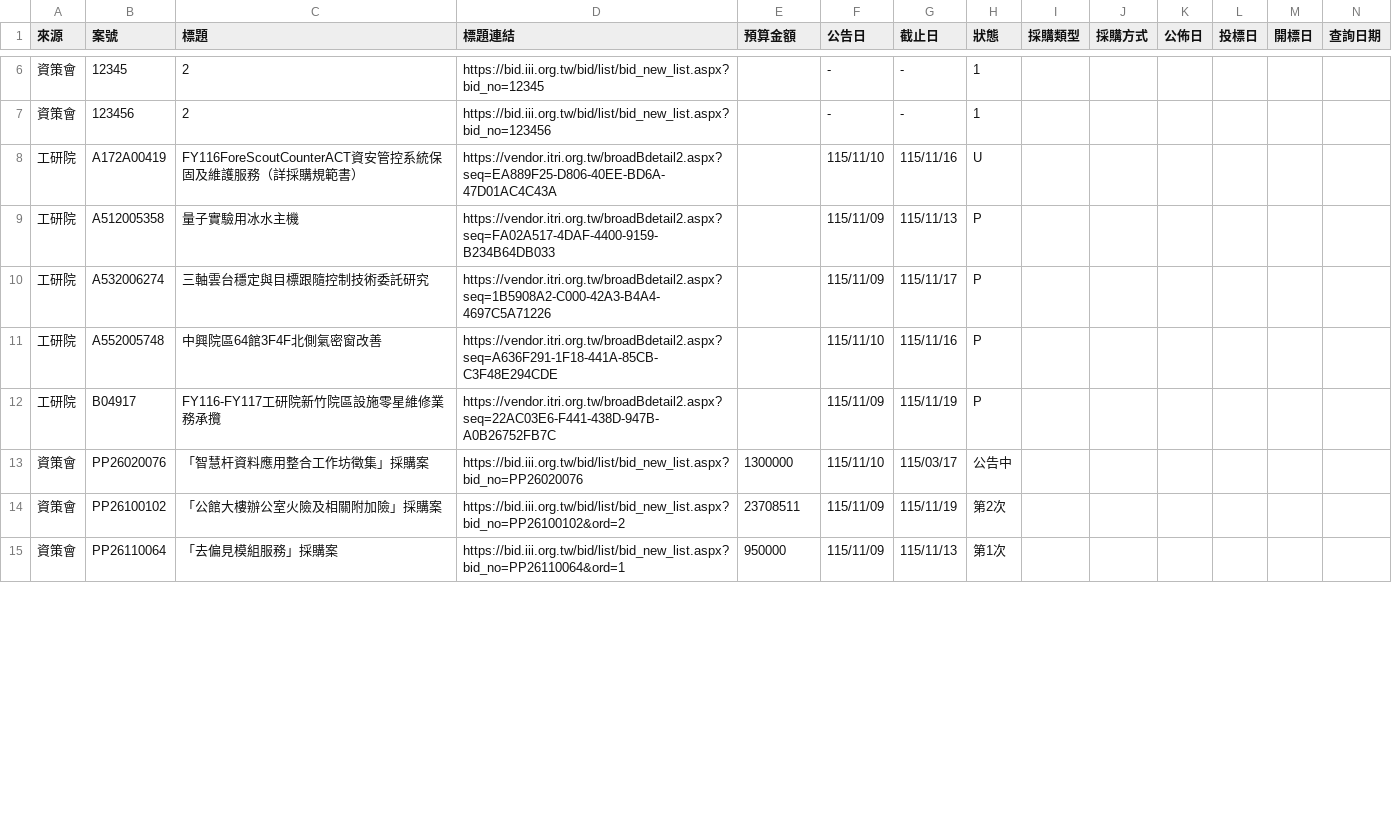
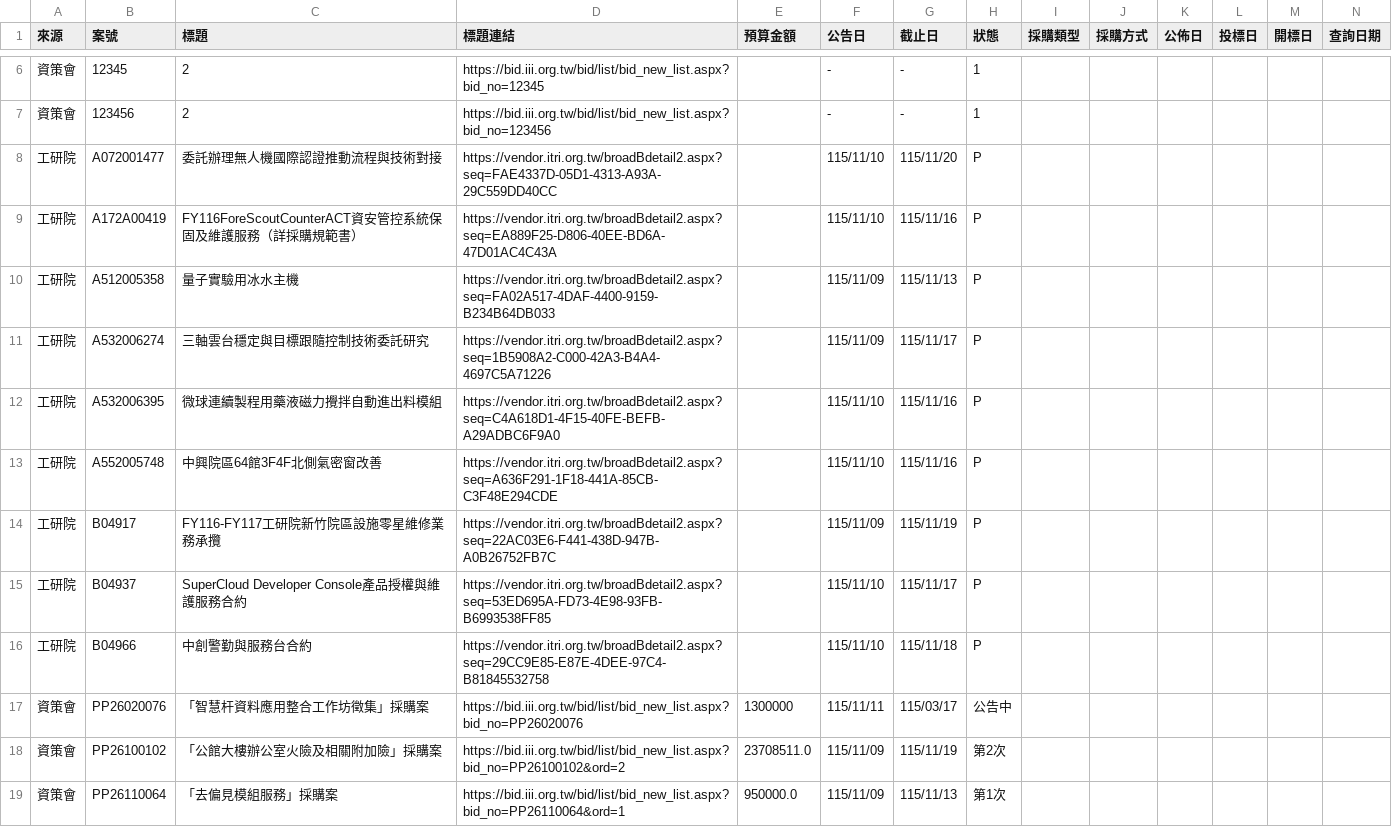
Before and after one commit to espresso3568/bitwin, a CSV file: data/latest.csv, drawn as a sheet; only a part is shown, gaps mark what is left out; addresses are those after the commit; rows hold the shown columns only; the diff covers the shown part only; the diff names each change by its address in the sheet, - before the commit and + after, or states it on an @@ line.

```diff
--- a/data/latest.csv
+++ b/data/latest.csv
+row 8: 工研院 | A072001477 | 委託辦理無人機國際認證推動流程與技術對接 | https://vendor.itri.org.tw/broadBdetail2.aspx?seq=FAE4337D-05D1-4313-A93A-29C559DD40CC |  | 115/11/10 | 115/11/20 | P
-H9 (狀態): U
+H9 (狀態): P
+row 12: 工研院 | A532006395 | 微球連續製程用藥液磁力攪拌自動進出料模組 | https://vendor.itri.org.tw/broadBdetail2.aspx?seq=C4A618D1-4F15-40FE-BEFB-A29ADBC6F9A0 |  | 115/11/10 | 115/11/16 | P
+row 15: 工研院 | B04937 | SuperCloud Developer Console產品授權與維護服務合約 | https://vendor.itri.org.tw/broadBdetail2.aspx?seq=53ED695A-FD73-4E98-93FB-B6993538FF85 |  | 115/11/10 | 115/11/17 | P
+row 16: 工研院 | B04966 | 中創警勤與服務台合約 | https://vendor.itri.org.tw/broadBdetail2.aspx?seq=29CC9E85-E87E-4DEE-97C4-B81845532758 |  | 115/11/10 | 115/11/18 | P
-F17 (公告日): 115/11/10
+F17 (公告日): 115/11/11
-E18 (預算金額): 23708511
+E18 (預算金額): 23708511.0
-E19 (預算金額): 950000
+E19 (預算金額): 950000.0
```
Also changed, not shown: 9 added rows and 1 edited cell elsewhere in this file, 5 other files.
